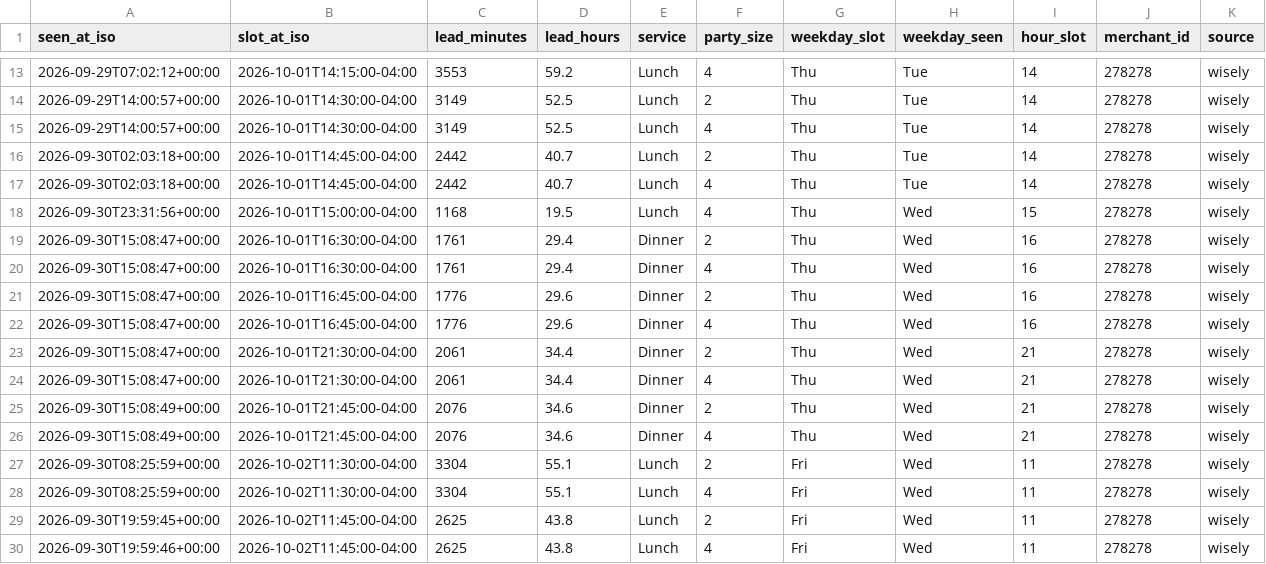
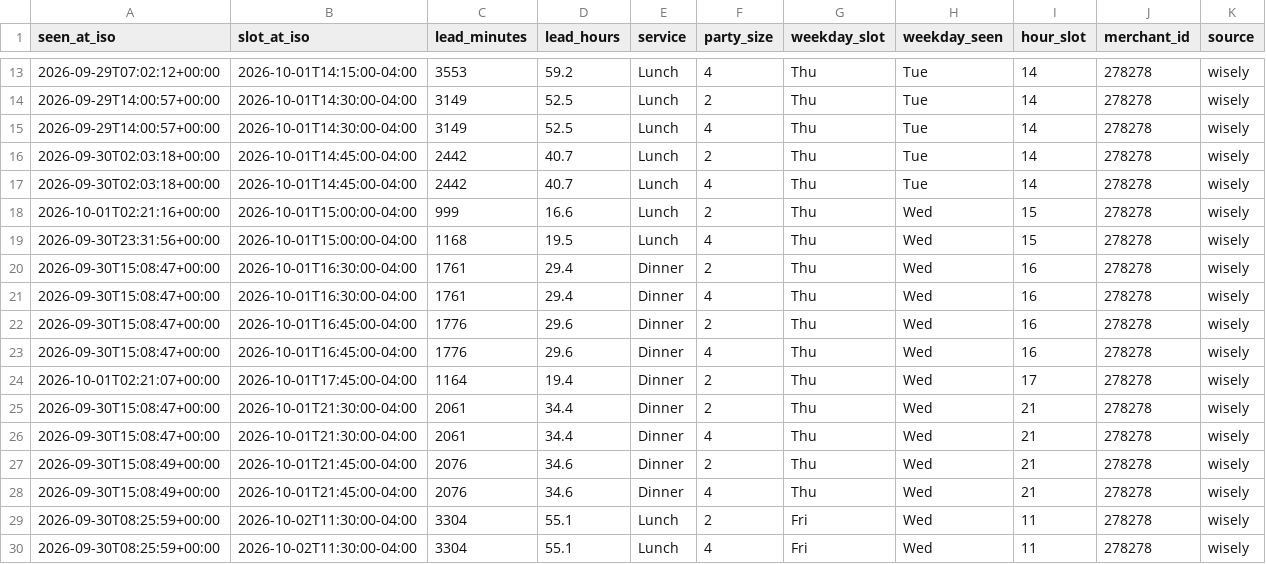
Before and after one commit to jacobschulman/stonewatch, a CSV file: data/availability/2026-10.csv, drawn as a sheet; only a part is shown, gaps mark what is left out; the shorter side is filled out with more unchanged rows.

```diff
--- a/data/availability/2026-10.csv
+++ b/data/availability/2026-10.csv
@@ -17,2 +17,3 @@ seen_at_iso,slot_at_iso,lead_minutes,lead_hours,service,party_size,weekday_slot,
 2026-09-30T02:03:18+00:00,2026-10-01T14:45:00-04:00,2442,40.7,Lunch,4,Thu,Tue,14,278278,wisely
+2026-10-01T02:21:16+00:00,2026-10-01T15:00:00-04:00,999,16.6,Lunch,2,Thu,Wed,15,278278,wisely
 2026-09-30T23:31:56+00:00,2026-10-01T15:00:00-04:00,1168,19.5,Lunch,4,Thu,Wed,15,278278,wisely
@@ -22,2 +23,3 @@ seen_at_iso,slot_at_iso,lead_minutes,lead_hours,service,party_size,weekday_slot,
 2026-09-30T15:08:47+00:00,2026-10-01T16:45:00-04:00,1776,29.6,Dinner,4,Thu,Wed,16,278278,wisely
+2026-10-01T02:21:07+00:00,2026-10-01T17:45:00-04:00,1164,19.4,Dinner,2,Thu,Wed,17,278278,wisely
 2026-09-30T15:08:47+00:00,2026-10-01T21:30:00-04:00,2061,34.4,Dinner,2,Thu,Wed,21,278278,wisely
```
Also changed, not shown: 2 other files.
